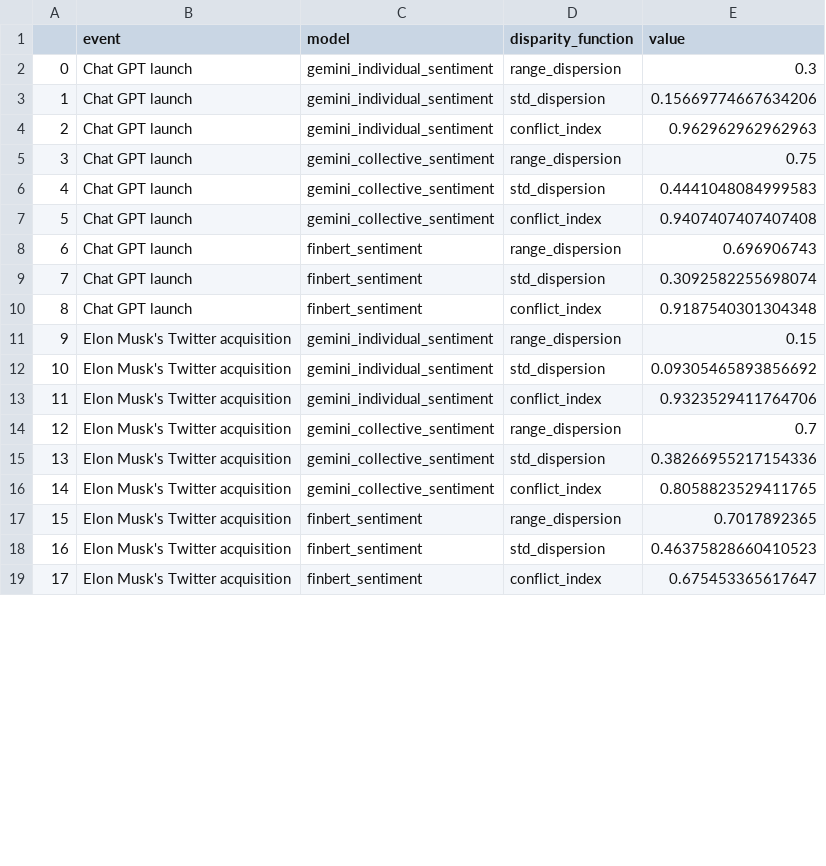
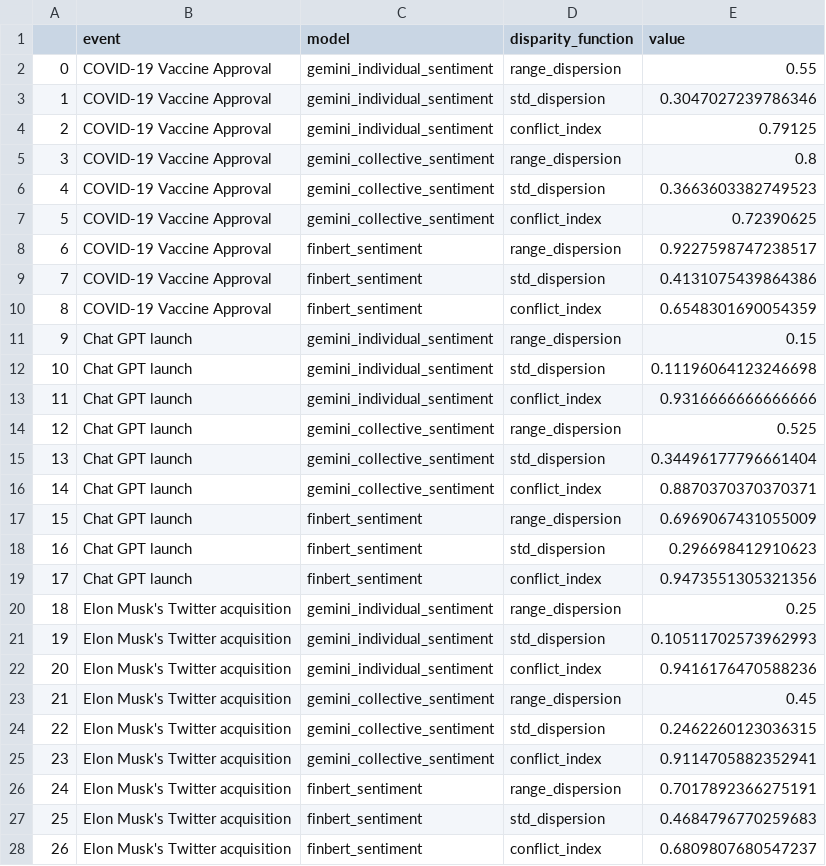
Before and after one commit to AminFiroozi/Belief-Dispersion, a CSV file: disparity.csv, drawn as a sheet; only a part is shown; addresses are those after the commit; the diff covers the shown part only; the diff names each change by its address in the sheet, - before the commit and + after, or states it on an @@ line.

```diff
--- a/disparity.csv
+++ b/disparity.csv
+row 2: 0 | COVID-19 Vaccine Approval | gemini_individual_sentiment | range_dispersion | 0.55
+row 3: 1 | COVID-19 Vaccine Approval | gemini_individual_sentiment | std_dispersion | 0.3047027239786346
+row 4: 2 | COVID-19 Vaccine Approval | gemini_individual_sentiment | conflict_index | 0.79125
+row 5: 3 | COVID-19 Vaccine Approval | gemini_collective_sentiment | range_dispersion | 0.8
+row 6: 4 | COVID-19 Vaccine Approval | gemini_collective_sentiment | std_dispersion | 0.3663603382749523
+row 7: 5 | COVID-19 Vaccine Approval | gemini_collective_sentiment | conflict_index | 0.72390625
+row 8: 6 | COVID-19 Vaccine Approval | finbert_sentiment | range_dispersion | 0.9227598747238517
+row 9: 7 | COVID-19 Vaccine Approval | finbert_sentiment | std_dispersion | 0.4131075439864386
+row 10: 8 | COVID-19 Vaccine Approval | finbert_sentiment | conflict_index | 0.6548301690054359
@@ column A renumbered from row 11 down @@
-E11 (value): 0.3
+E11 (value): 0.15
-E12 (value): 0.15669774667634206
+E12 (value): 0.11196064123246698
-E13 (value): 0.962962962962963
+E13 (value): 0.9316666666666666
-E14 (value): 0.75
+E14 (value): 0.525
-E15 (value): 0.4441048084999583
+E15 (value): 0.34496177796661404
-E16 (value): 0.9407407407407408
+E16 (value): 0.8870370370370371
-E17 (value): 0.696906743
+E17 (value): 0.6969067431055009
-E18 (value): 0.3092582255698074
+E18 (value): 0.296698412910623
-E19 (value): 0.9187540301304348
+E19 (value): 0.9473551305321356
-E20 (value): 0.15
+E20 (value): 0.25
-E21 (value): 0.09305465893856692
+E21 (value): 0.10511702573962993
-E22 (value): 0.9323529411764706
+E22 (value): 0.9416176470588236
-E23 (value): 0.7
+E23 (value): 0.45
-E24 (value): 0.38266955217154336
+E24 (value): 0.2462260123036315
-E25 (value): 0.8058823529411765
+E25 (value): 0.9114705882352941
-E26 (value): 0.7017892365
+E26 (value): 0.7017892366275191
-E27 (value): 0.46375828660410523
+E27 (value): 0.4684796770259683
-E28 (value): 0.675453365617647
+E28 (value): 0.6809807680547237
```
Also changed, not shown: 18 edited cells elsewhere in this file, News Articles.csv, disparity_compare.csv, 4 other files.
